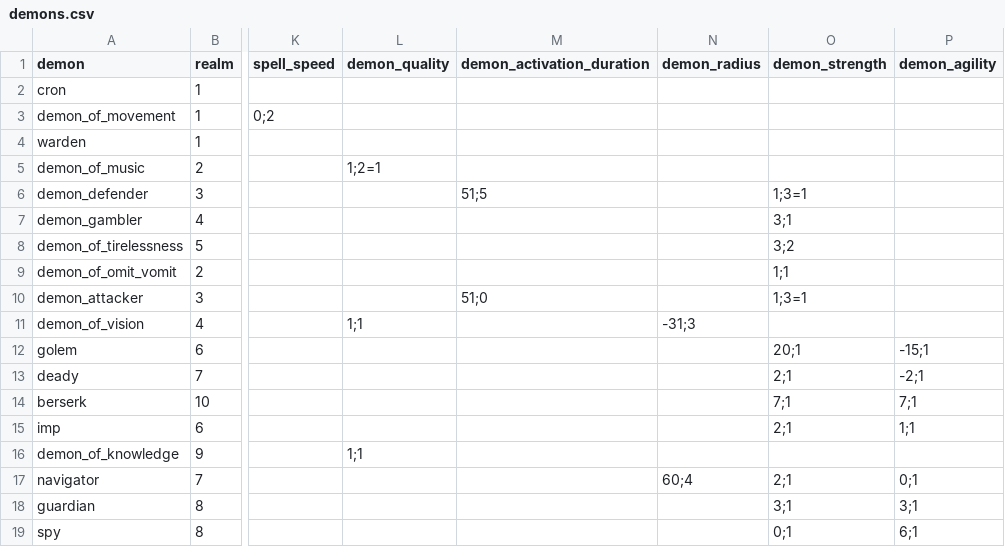
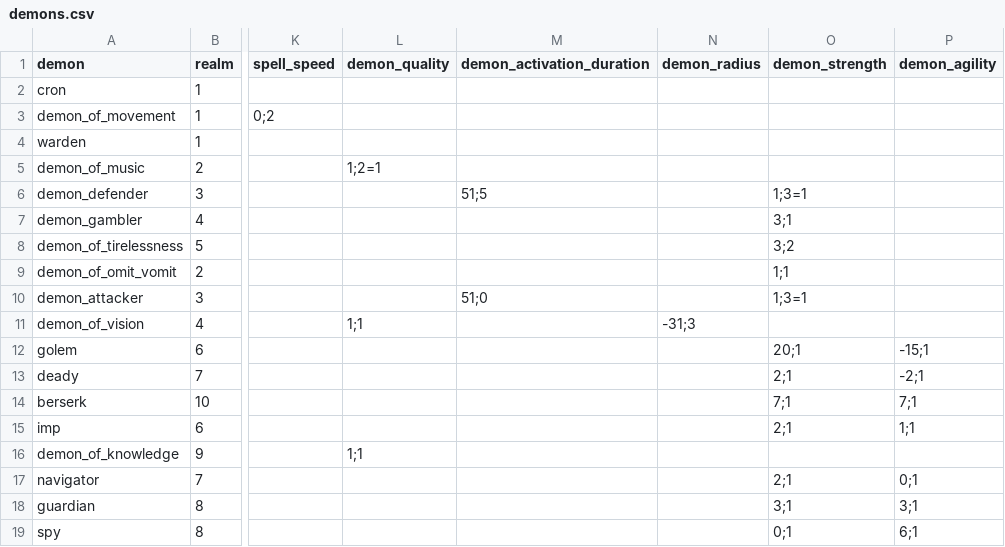
Before and after one commit to drdplusinfo/tables, a CSV file: DrdPlus/Tables/Theurgist/Demons/data/demons.csv, drawn as a sheet; only a part is shown, gaps mark what is left out; the diff names each change by its address in the sheet, - before the commit and + after, or states it on an @@ line.

Commit message:
Removed invalid radius from navigator

```diff
--- a/DrdPlus/Tables/Theurgist/Demons/data/demons.csv
+++ b/DrdPlus/Tables/Theurgist/Demons/data/demons.csv
-N17 (demon_radius): 60;4
+N17 (demon_radius): (empty)
```
